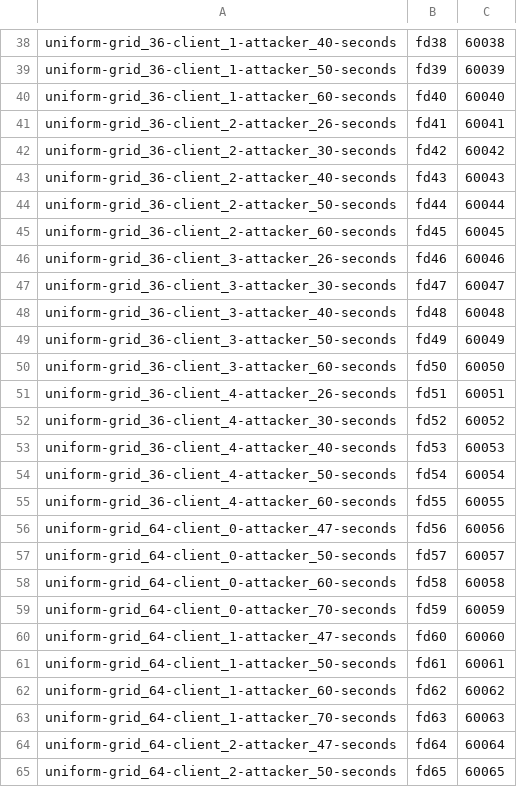
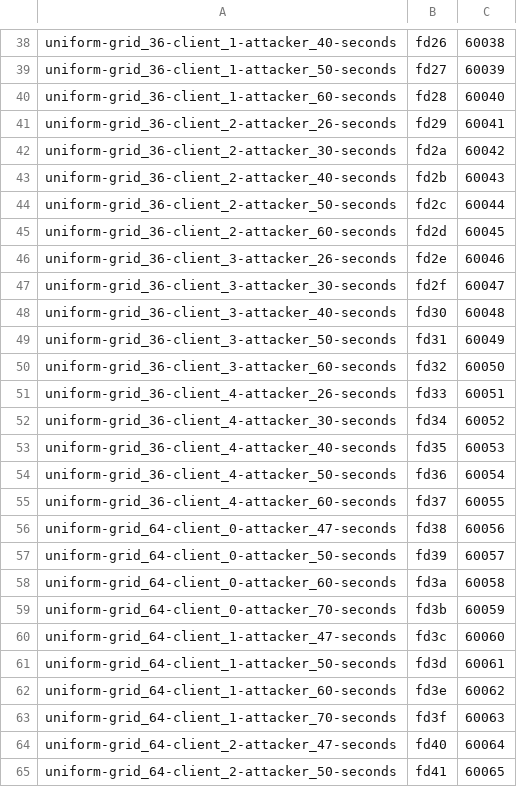
Before and after one commit to KevinChenWu/contiki-ng, a CSV file: examples/automated-simulation-scripts/simulation.csv, drawn as a sheet; only a part is shown, gaps mark what is left out; the diff covers the shown part only; the diff names each change by its address in the sheet, - before the commit and + after, or states it on an @@ line.

```diff
--- a/examples/automated-simulation-scripts/simulation.csv
+++ b/examples/automated-simulation-scripts/simulation.csv
-B38: fd38
+B38: fd26
-B39: fd39
+B39: fd27
-B40: fd40
+B40: fd28
-B41: fd41
+B41: fd29
-B42: fd42
+B42: fd2a
-B43: fd43
+B43: fd2b
-B44: fd44
+B44: fd2c
-B45: fd45
+B45: fd2d
-B46: fd46
+B46: fd2e
-B47: fd47
+B47: fd2f
-B48: fd48
+B48: fd30
-B49: fd49
+B49: fd31
-B50: fd50
+B50: fd32
-B51: fd51
+B51: fd33
-B52: fd52
+B52: fd34
-B53: fd53
+B53: fd35
-B54: fd54
+B54: fd36
-B55: fd55
+B55: fd37
-B56: fd56
+B56: fd38
-B57: fd57
+B57: fd39
-B58: fd58
+B58: fd3a
-B59: fd59
+B59: fd3b
-B60: fd60
+B60: fd3c
-B61: fd61
+B61: fd3d
-B62: fd62
+B62: fd3e
-B63: fd63
+B63: fd3f
-B64: fd64
+B64: fd40
-B65: fd65
+B65: fd41
```
Also changed, not shown: 83 edited cells elsewhere in this file, 1 other file.
